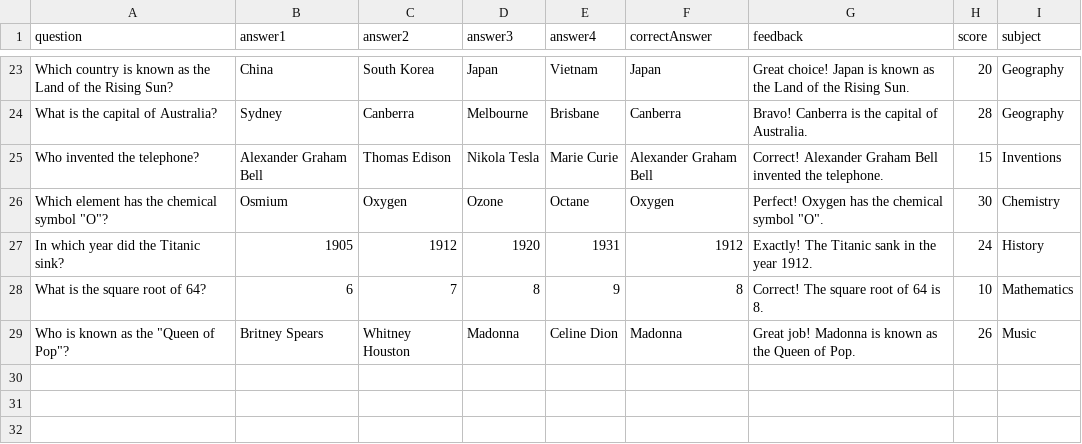
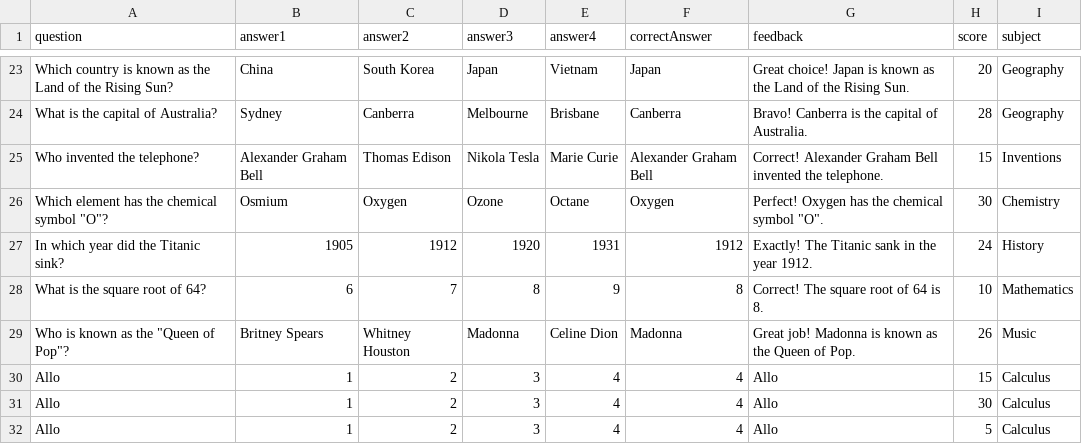
Before and after one commit to KrasiKirov/Loop, a CSV file: public/CodeJam.csv, drawn as a sheet; only a part is shown, gaps mark what is left out; the diff names each change by its address in the sheet, - before the commit and + after, or states it on an @@ line.

Commit message:
fix questions

```diff
--- a/public/CodeJam.csv
+++ b/public/CodeJam.csv
+row 30: Allo | 1 | 2 | 3 | 4 | 4 | Allo | 15 | Calculus
+row 31: Allo | 1 | 2 | 3 | 4 | 4 | Allo | 30 | Calculus
+row 32: Allo | 1 | 2 | 3 | 4 | 4 | Allo | 5 | Calculus
```
Also changed, not shown: 4 other files.
